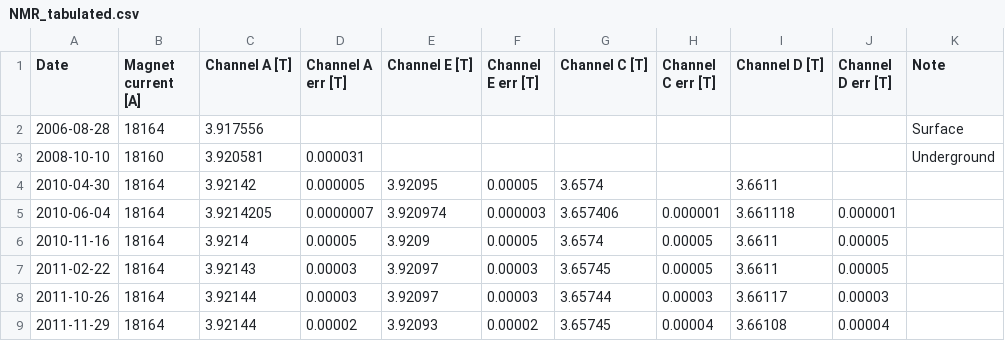
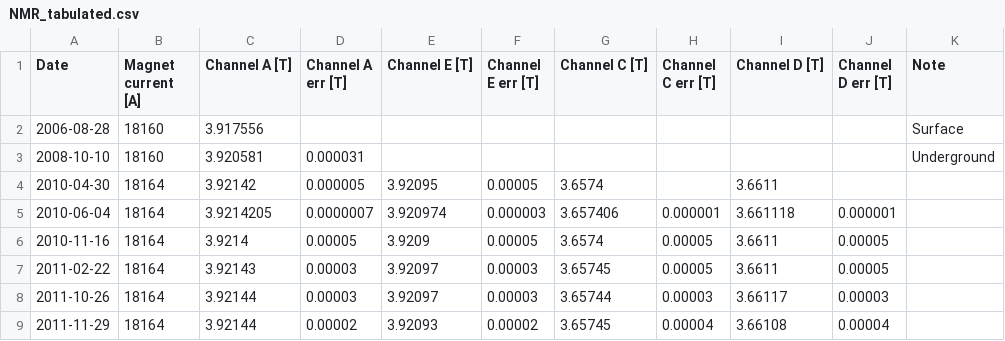
Before and after one commit to davidwalter2/mfs, a CSV file: data/NMR_tabulated.csv, drawn as a sheet; only a part is shown.

Commit message:
Include more tables for NMR comparison; add plotting script to visualize b field

```diff
--- a/data/NMR_tabulated.csv
+++ b/data/NMR_tabulated.csv
@@ -1,3 +1,3 @@
 Date,Magnet current [A],Channel A [T],Channel A err [T],Channel E [T],Channel E err [T],Channel C [T],Channel C err [T],Channel D [T],Channel D err [T],Note
-2006-08-28,18164,3.917556,,,,,,,,Surface
+2006-08-28,18160,3.917556,,,,,,,,Surface
 2008-10-10,18160,3.920581,0.000031,,,,,,,Underground
```
Also changed, not shown: 9 other files.
